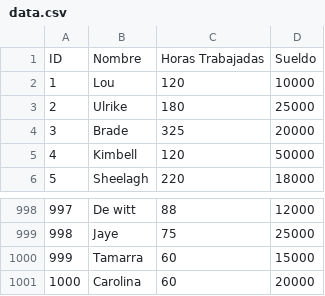
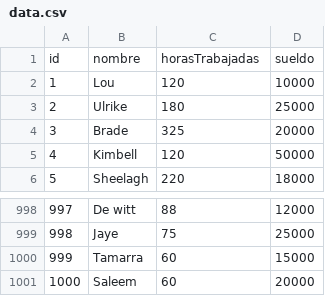
Before and after one commit to CarolinaYoko/Examen, a CSV file: TP3/tp3_windows/Debug/data.csv, drawn as a sheet; only a part is shown, gaps mark what is left out; removed rows and columns are numbered as before the commit, all else as after; the diff names each change by its address in the sheet, - before the commit and + after, or states it on an @@ line.

```diff
--- a/TP3/tp3_windows/Debug/data.csv
+++ b/TP3/tp3_windows/Debug/data.csv
-row 1: ID | Nombre | Horas Trabajadas | Sueldo
+row 1: id | nombre | horasTrabajadas | sueldo
-B1001: Carolina
+B1001: Saleem
```
Also changed, not shown: 11 other files.
